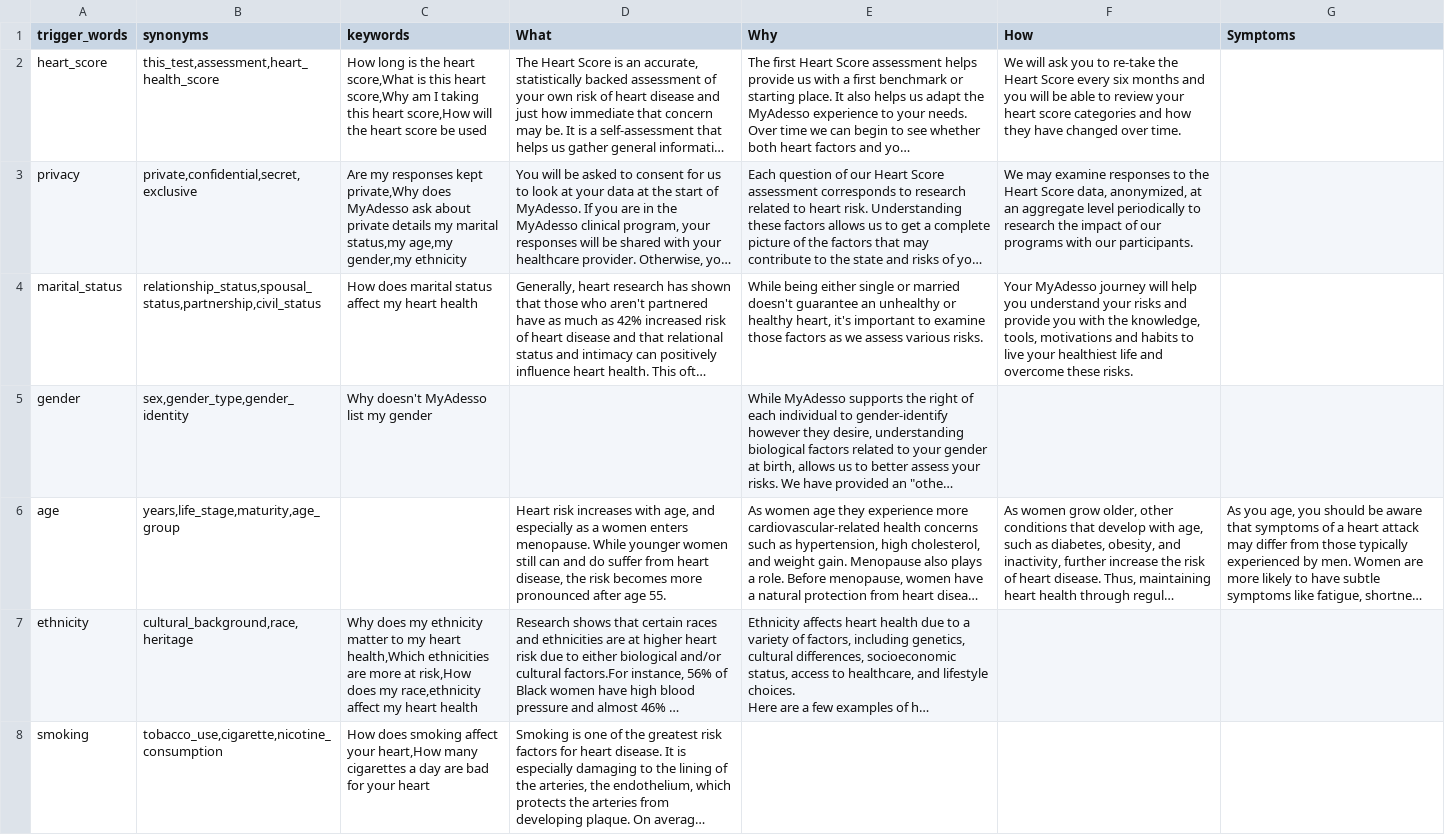
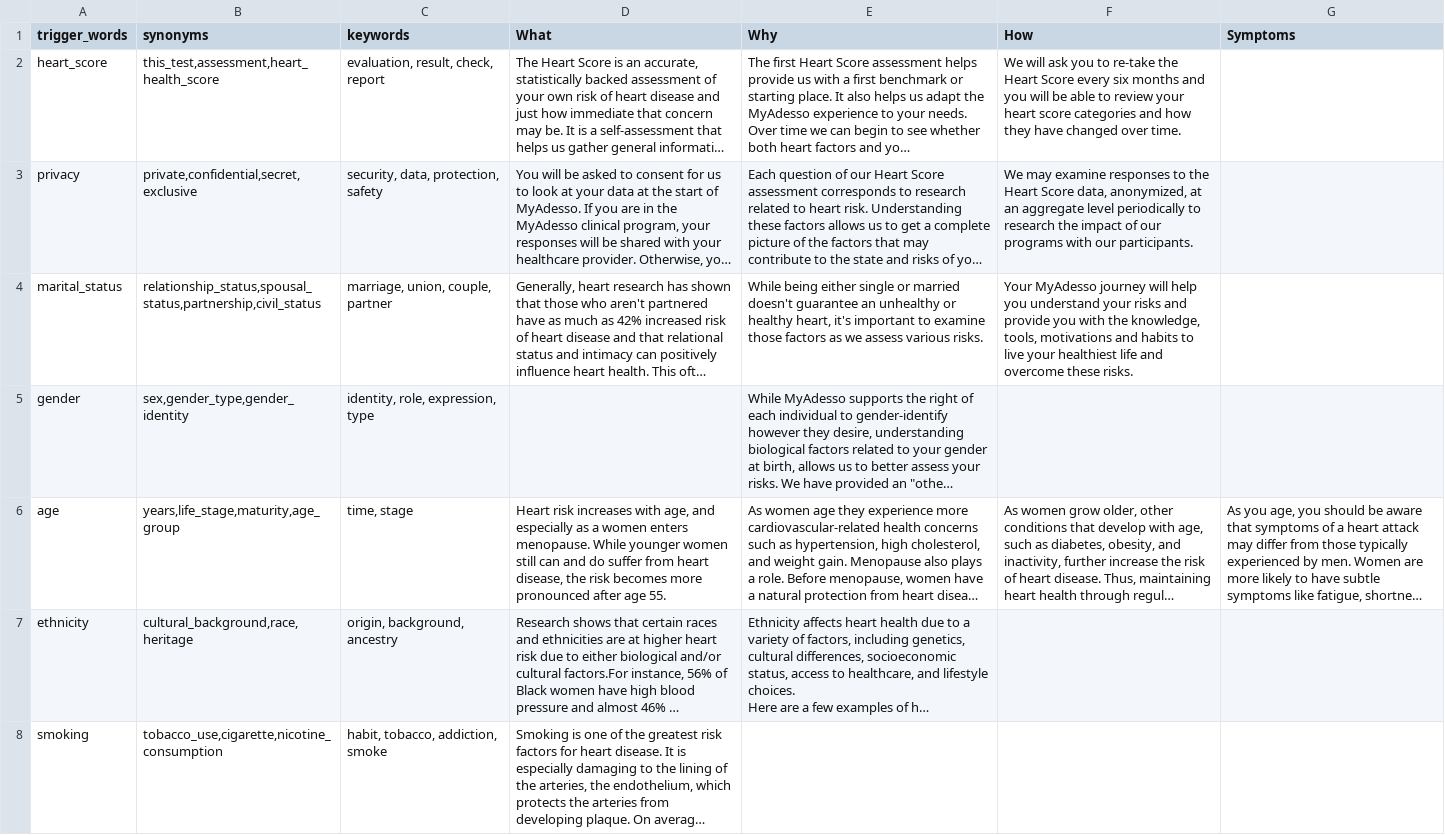
Before and after one commit to MANISH-M0HAN/Mirror1007, a CSV file: heart_health_triggers.csv, drawn as a sheet; only a part is shown; long unchanged cells end in …; the diff covers the shown part only; the diff names each change by its address in the sheet, - before the commit and + after, or states it on an @@ line.

Commit message:
added keywords

```diff
--- a/heart_health_triggers.csv
+++ b/heart_health_triggers.csv
-C2 (keywords): How long is the heart score,What is this heart score,Why am I taking this heart score,How will the heart score be used
+C2 (keywords): evaluation, result, check, report
-C3 (keywords): Are my responses kept private,Why does MyAdesso ask about private details my marital status,my age,my gender,my ethnicity
+C3 (keywords): security, data, protection, safety
-C4 (keywords): How does marital status affect my heart health
+C4 (keywords): marriage, union, couple, partner
-C5 (keywords): Why doesn't MyAdesso list my gender
+C5 (keywords): identity, role, expression, type
-C6 (keywords): (empty)
+C6 (keywords): time, stage
-C7 (keywords): Why does my ethnicity matter to my heart health,Which ethnicities are more at risk,How does my race,ethnicity affect my heart health
+C7 (keywords): origin, background, ancestry
-C8 (keywords): How does smoking affect your heart,How many cigarettes a day are bad for your heart
+C8 (keywords): habit, tobacco, addiction, smoke
```
Also changed, not shown: 2 removed rows and 35 edited cells elsewhere in this file.
